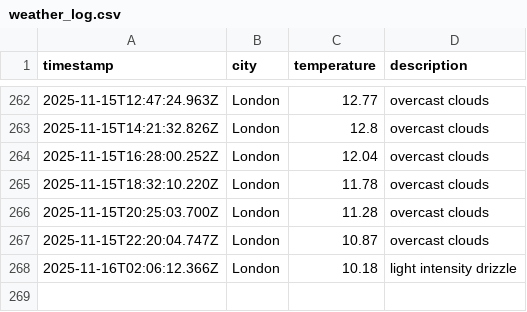
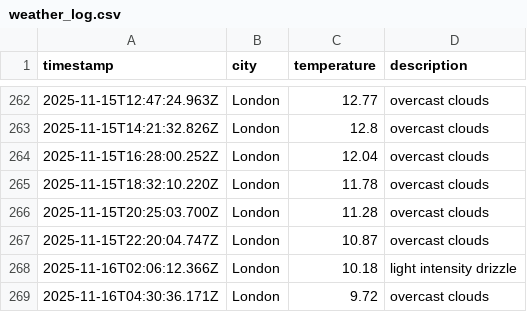
Before and after one commit to moniafavaro/dataops-javascript, a CSV file: data/weather_log.csv, drawn as a sheet; only a part is shown, gaps mark what is left out.

```diff
--- a/data/weather_log.csv
+++ b/data/weather_log.csv
@@ -268 +268,2 @@ timestamp,city,temperature,description
 2025-11-16T02:06:12.366Z,London,10.18,light intensity drizzle
+2025-11-16T04:30:36.171Z,London,9.72,overcast clouds
```
Also changed, not shown: 1 other file.
